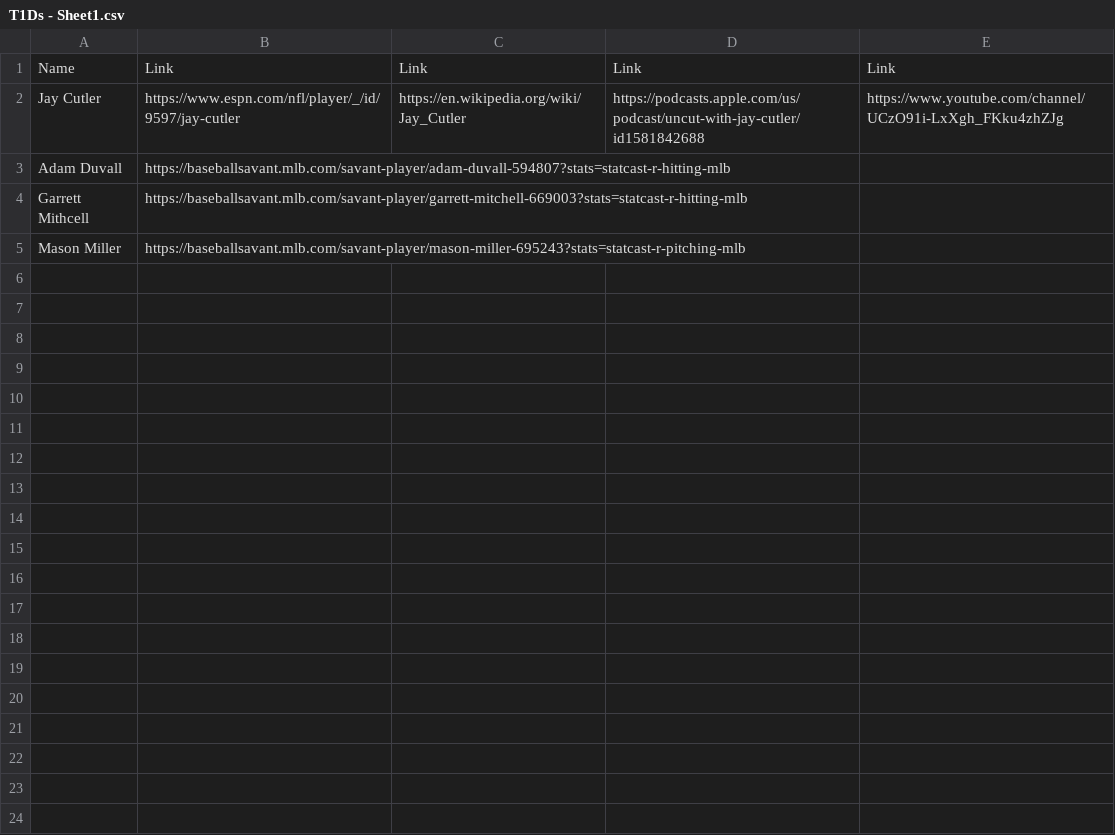
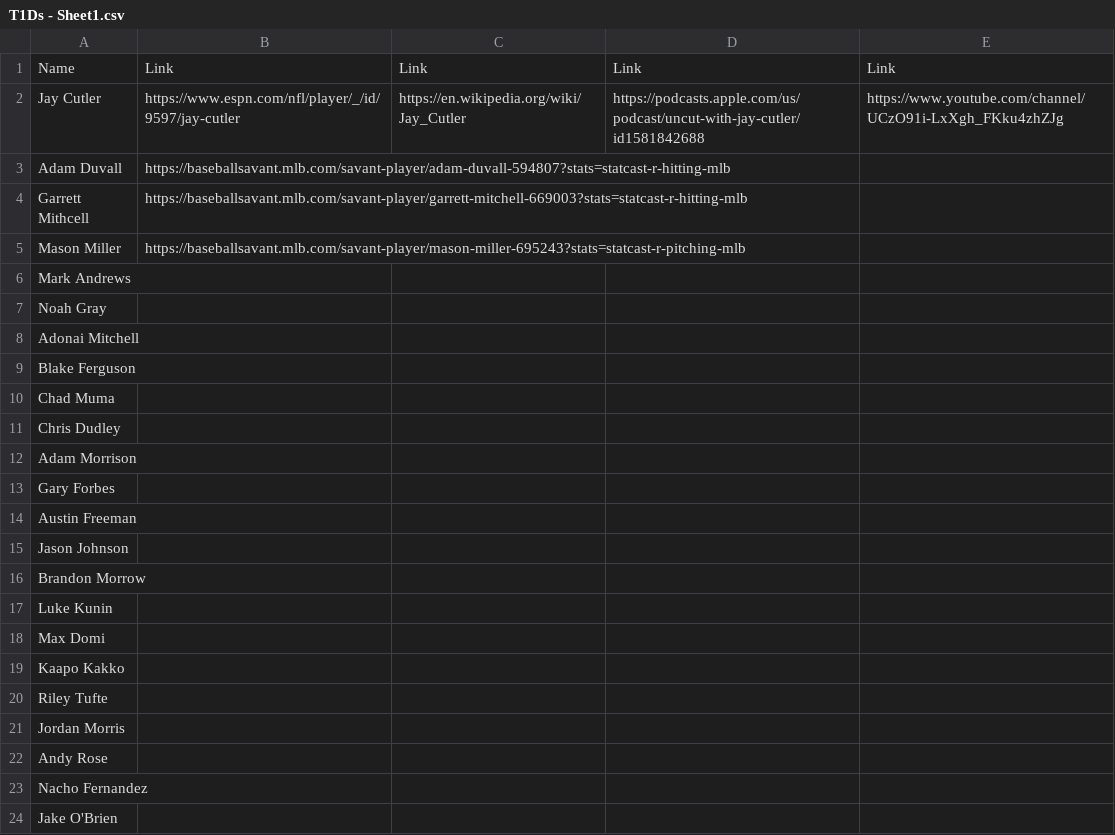
Before and after one commit to jtb21091/DiabeticAthletes, a CSV file: Datasets/T1Ds - Sheet1.csv, drawn as a sheet.

Commit message:
updated csv

```diff
--- a/Datasets/T1Ds - Sheet1.csv
+++ b/Datasets/T1Ds - Sheet1.csv
@@ -5 +5,20 @@ Garrett Mithcell,https://baseballsavant.mlb.com/savant-player/garrett-mitchell-6
 Mason Miller,https://baseballsavant.mlb.com/savant-player/mason-miller-695243?stats=statcast-r-pitching-mlb,,,
+Mark Andrews,,,,
+Noah Gray,,,,
+Adonai Mitchell,,,,
+Blake Ferguson,,,,
+Chad Muma,,,,
+Chris Dudley,,,,
+Adam Morrison,,,,
+Gary Forbes,,,,
+Austin Freeman,,,,
+Jason Johnson,,,,
+Brandon Morrow,,,,
+Luke Kunin,,,,
+Max Domi,,,,
+Kaapo Kakko,,,,
+Riley Tufte,,,,
+Jordan Morris,,,,
+Andy Rose,,,,
+Nacho Fernandez,,,,
+Jake O'Brien,,,,
```
